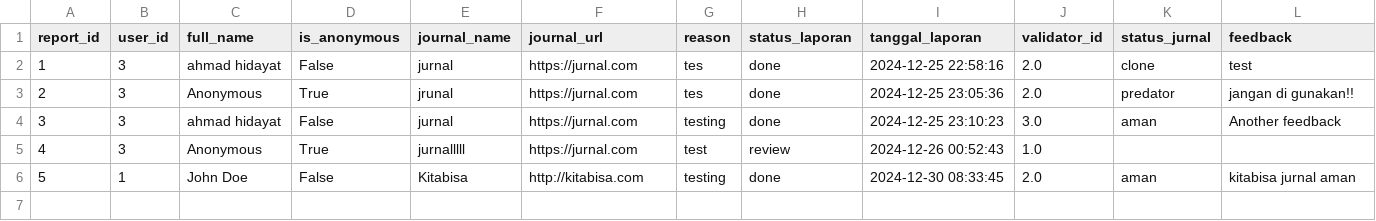
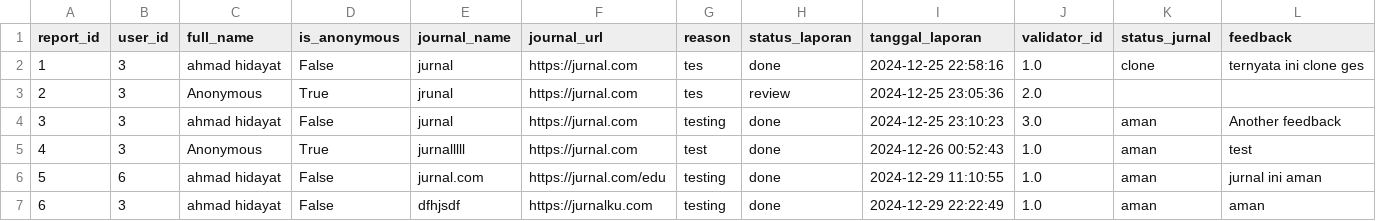
Before and after one commit to maddhdyt/laporjurnal-cli, a CSV file: database/tb_report.csv, drawn as a sheet.

Commit message:
Mengupdate report controller

```diff
--- a/database/tb_report.csv
+++ b/database/tb_report.csv
@@ -1,6 +1,7 @@
 report_id,user_id,full_name,is_anonymous,journal_name,journal_url,reason,status_laporan,tanggal_laporan,validator_id,status_jurnal,feedback
-1,3,ahmad hidayat,False,jurnal,https://jurnal.com,tes,done,2024-12-25 22:58:16,2.0,clone,test
-2,3,Anonymous,True,jrunal,https://jurnal.com,tes,done,2024-12-25 23:05:36,2.0,predator,jangan di gunakan!!
+1,3,ahmad hidayat,False,jurnal,https://jurnal.com,tes,done,2024-12-25 22:58:16,1.0,clone,ternyata ini clone ges
+2,3,Anonymous,True,jrunal,https://jurnal.com,tes,review,2024-12-25 23:05:36,2.0,,
 3,3,ahmad hidayat,False,jurnal,https://jurnal.com,testing,done,2024-12-25 23:10:23,3.0,aman,Another feedback
-4,3,Anonymous,True,jurnalllll,https://jurnal.com,test,review,2024-12-26 00:52:43,1.0,,
-5,1,John Doe,False,Kitabisa,http://kitabisa.com,testing,done,2024-12-30 08:33:45,2.0,aman,kitabisa jurnal aman
+4,3,Anonymous,True,jurnalllll,https://jurnal.com,test,done,2024-12-26 00:52:43,1.0,aman,test
+5,6,ahmad hidayat,False,jurnal.com,https://jurnal.com/edu,testing,done,2024-12-29 11:10:55,1.0,aman,jurnal ini aman
+6,3,ahmad hidayat,False,dfhjsdf,https://jurnalku.com,testing,done,2024-12-29 22:22:49,1.0,aman,aman
```
Also changed, not shown: 1 other file.
